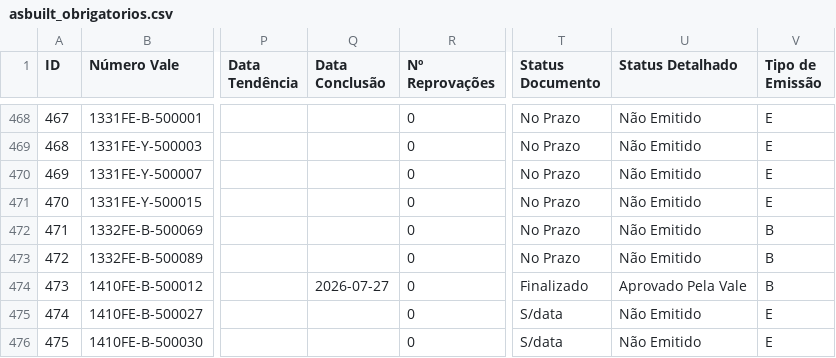
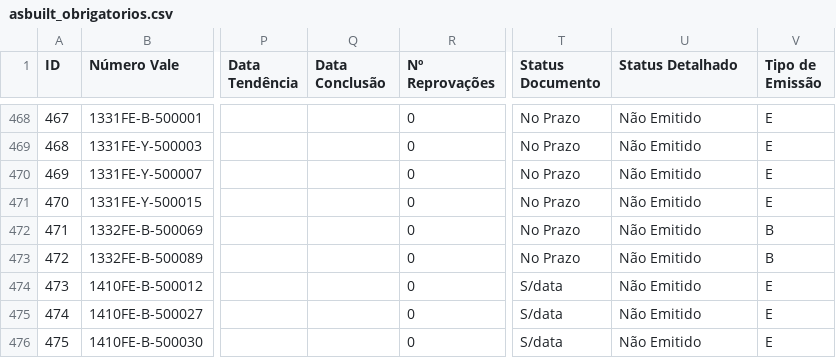
Before and after one commit to atoegis/AsBuilt-FICO, a CSV file: dados/asbuilt_obrigatorios.csv, drawn as a sheet; only a part is shown, gaps mark what is left out; the diff names each change by its address in the sheet, - before the commit and + after, or states it on an @@ line.

```diff
--- a/dados/asbuilt_obrigatorios.csv
+++ b/dados/asbuilt_obrigatorios.csv
-Q474 (Data Conclusão): 2026-07-27
+Q474 (Data Conclusão): (empty)
-T474 (Status Documento): Finalizado
+T474 (Status Documento): S/data
-U474 (Status Detalhado): Aprovado Pela Vale
+U474 (Status Detalhado): Não Emitido
-V474 (Tipo de Emissão): B
+V474 (Tipo de Emissão): E
```
Also changed, not shown: 3 other files.
